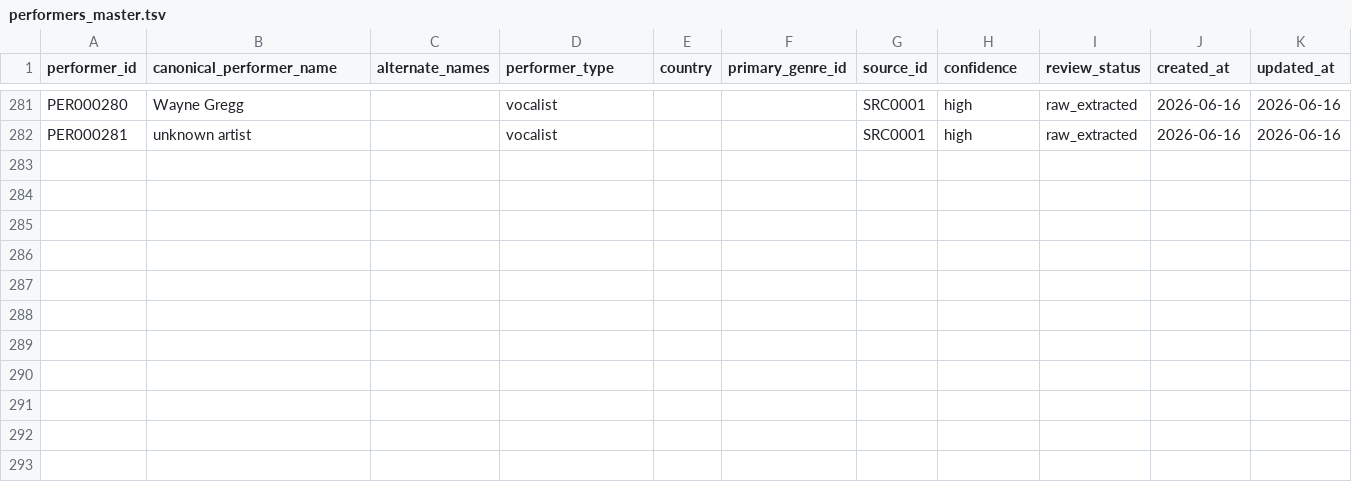
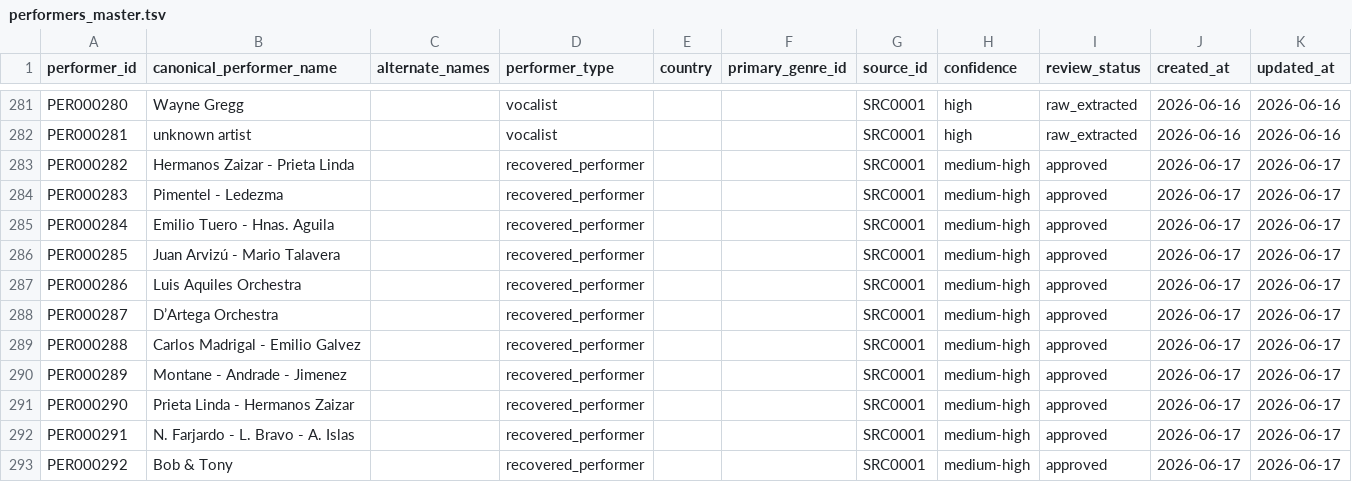
Before and after one commit to remospeed45-cpu/MUSIC_RELATIONSHIPS_DB, a TSV file: authority/performers/performers_master.tsv, drawn as a sheet; only a part is shown, gaps mark what is left out.

Commit message:
Promote UNIT-0043 recovered performers

```diff
--- a/authority/performers/performers_master.tsv
+++ b/authority/performers/performers_master.tsv
@@ -282 +282,12 @@ PER000280	Wayne Gregg		vocalist			SRC0001	high	raw_extracted	2026-06-16	2026-06-
 PER000281	unknown artist		vocalist			SRC0001	high	raw_extracted	2026-06-16	2026-06-16
+PER000282	Hermanos Zaizar - Prieta Linda		recovered_performer			SRC0001	medium-high	approved	2026-06-17	2026-06-17
+PER000283	Pimentel - Ledezma		recovered_performer			SRC0001	medium-high	approved	2026-06-17	2026-06-17
+PER000284	Emilio Tuero - Hnas. Aguila		recovered_performer			SRC0001	medium-high	approved	2026-06-17	2026-06-17
+PER000285	Juan Arvizú - Mario Talavera		recovered_performer			SRC0001	medium-high	approved	2026-06-17	2026-06-17
+PER000286	Luis Aquiles Orchestra		recovered_performer			SRC0001	medium-high	approved	2026-06-17	2026-06-17
+PER000287	D’Artega Orchestra		recovered_performer			SRC0001	medium-high	approved	2026-06-17	2026-06-17
+PER000288	Carlos Madrigal - Emilio Galvez		recovered_performer			SRC0001	medium-high	approved	2026-06-17	2026-06-17
+PER000289	Montane - Andrade - Jimenez		recovered_performer			SRC0001	medium-high	approved	2026-06-17	2026-06-17
+PER000290	Prieta Linda - Hermanos Zaizar		recovered_performer			SRC0001	medium-high	approved	2026-06-17	2026-06-17
+PER000291	N. Farjardo - L. Bravo - A. Islas		recovered_performer			SRC0001	medium-high	approved	2026-06-17	2026-06-17
+PER000292	Bob & Tony		recovered_performer			SRC0001	medium-high	approved	2026-06-17	2026-06-17
```
Also changed, not shown: 1 other file.
